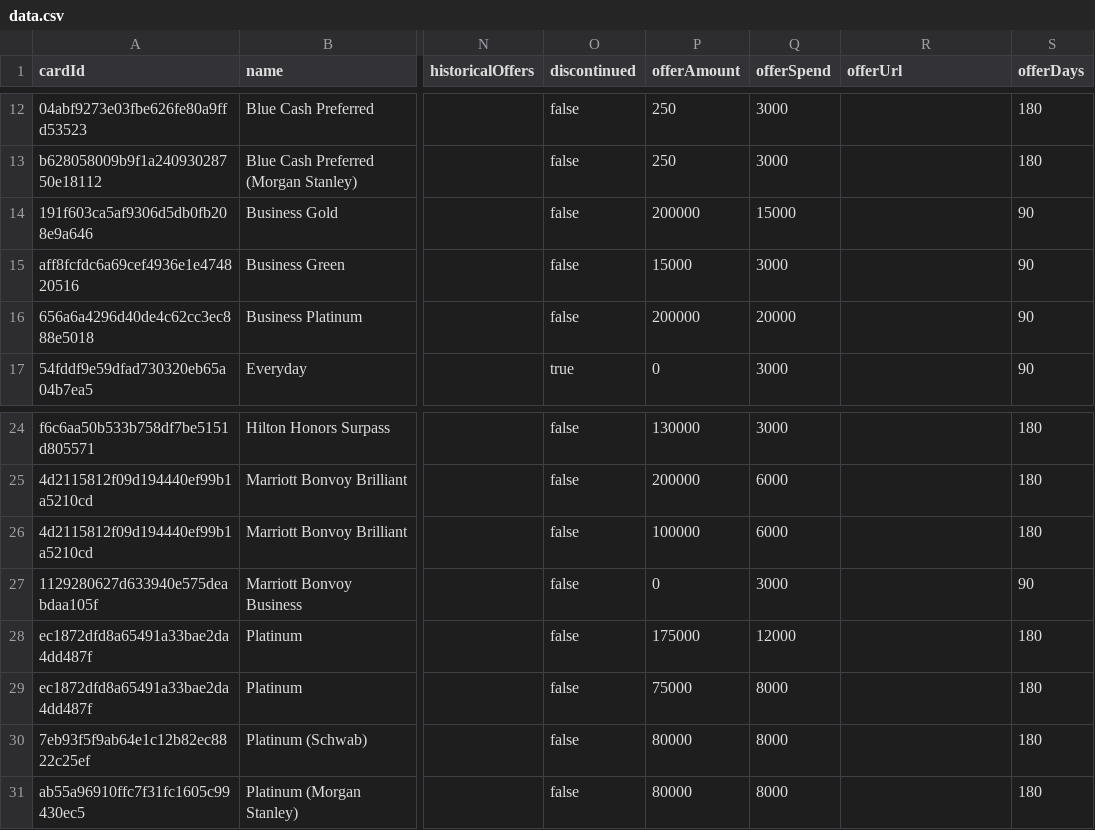
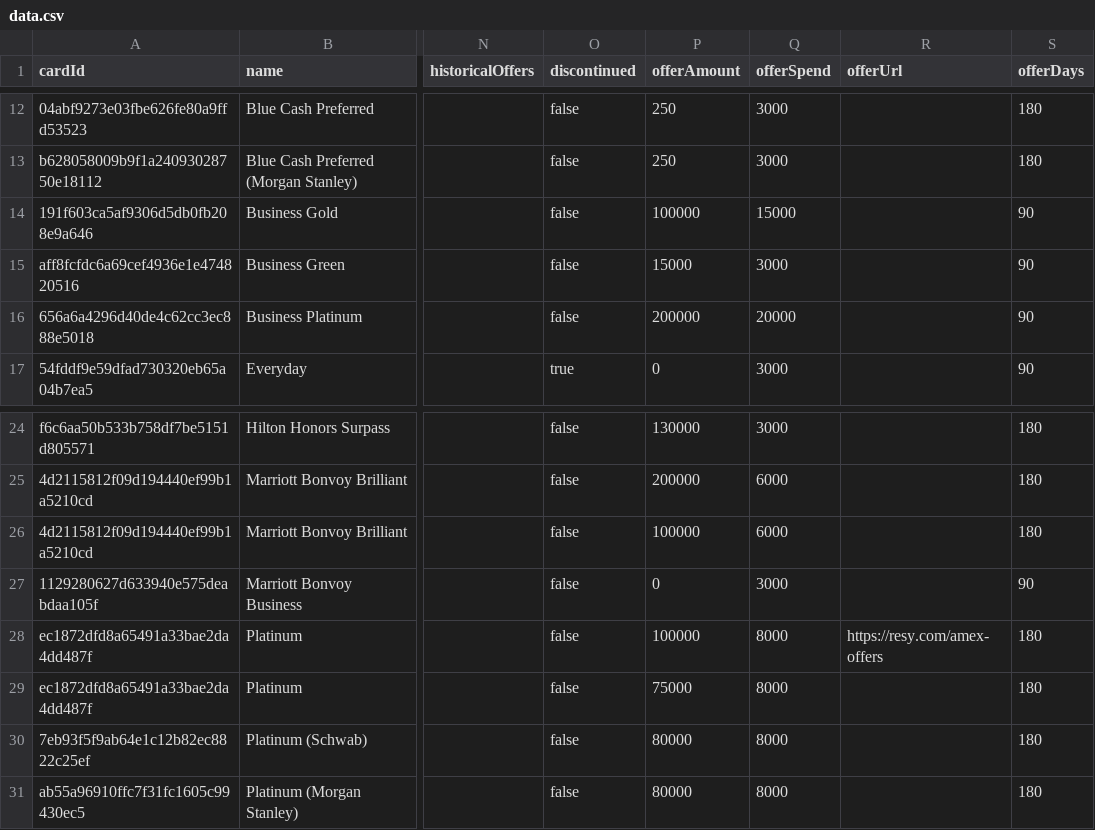
Before and after one commit to andenacitelli/credit-card-bonuses-api, a CSV file: exports/data.csv, drawn as a sheet; only a part is shown, gaps mark what is left out; the diff names each change by its address in the sheet, - before the commit and + after, or states it on an @@ line.

```diff
--- a/exports/data.csv
+++ b/exports/data.csv
-P14 (offerAmount): 200000
+P14 (offerAmount): 100000
-P28 (offerAmount): 175000
+P28 (offerAmount): 100000
-Q28 (offerSpend): 12000
+Q28 (offerSpend): 8000
-R28 (offerUrl): (empty)
+R28 (offerUrl): https://resy.com/amex-offers
```
Also changed, not shown: 3 other files.
